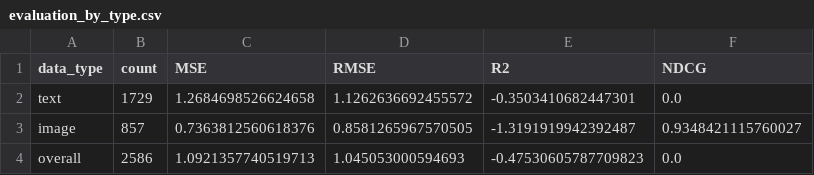
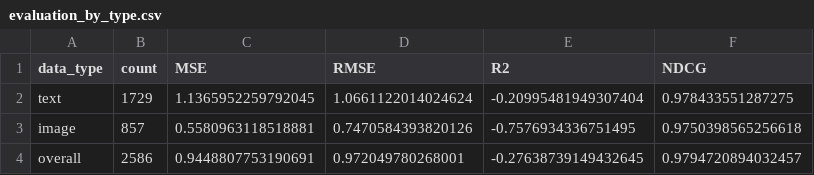
Before and after one commit to iammytoo/pattern-recognition-b, a CSV file: data/cross_encoder/result/evaluation_by_type.csv, drawn as a sheet.

```diff
--- a/data/cross_encoder/result/evaluation_by_type.csv
+++ b/data/cross_encoder/result/evaluation_by_type.csv
@@ -1,4 +1,4 @@
 data_type,count,MSE,RMSE,R2,NDCG
-text,1729,1.2684698526624658,1.1262636692455572,-0.3503410682447301,0.0
-image,857,0.7363812560618376,0.8581265967570505,-1.3191919942392487,0.9348421115760027
-overall,2586,1.0921357740519713,1.045053000594693,-0.47530605787709823,0.0
+text,1729,1.1365952259792045,1.0661122014024624,-0.20995481949307404,0.978433551287275
+image,857,0.5580963118518881,0.7470584393820126,-0.7576934336751495,0.9750398565256618
+overall,2586,0.9448807753190691,0.972049780268001,-0.27638739149432645,0.9794720894032457
```
Also changed, not shown: 55 other files.
